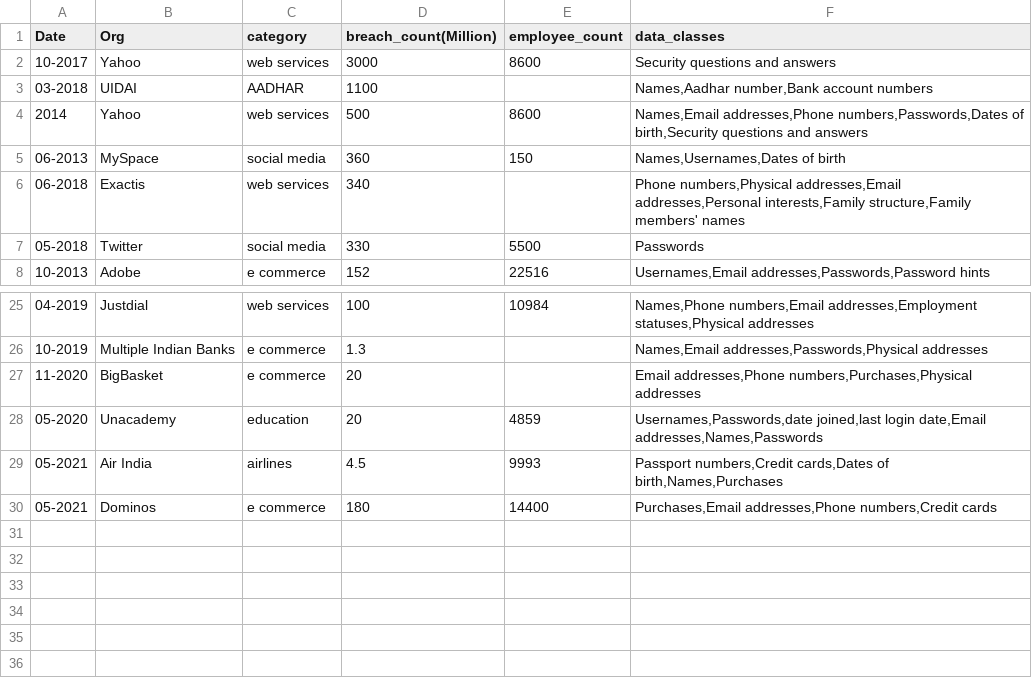
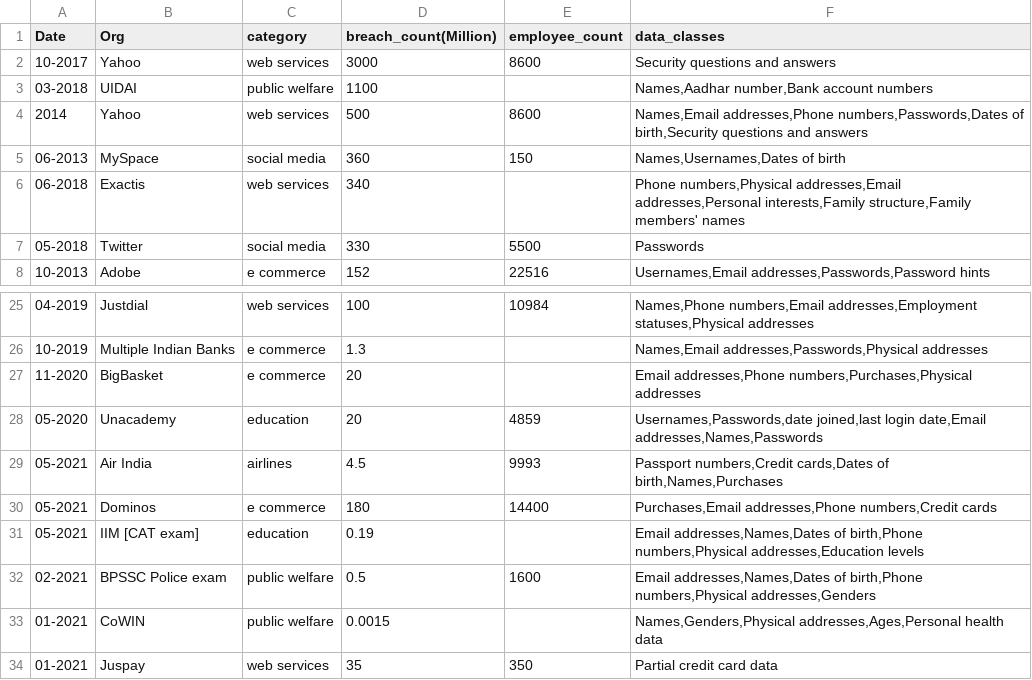
Before and after one commit to isbdiri/Data-Breach, a CSV file: collect_data/databreach.csv, drawn as a sheet; only a part is shown, gaps mark what is left out.

Commit message:
Added data points to databreaches.csv

```diff
--- a/collect_data/databreach.csv
+++ b/collect_data/databreach.csv
@@ -2,3 +2,3 @@ Date,Org,category,breach_count(Million),employee_count,data_classes
 10-2017,Yahoo,web services,3000,8600,Security questions and answers
-03-2018,UIDAI,AADHAR,1100,,"Names,Aadhar number,Bank account numbers"
+03-2018,UIDAI,public welfare,1100,,"Names,Aadhar number,Bank account numbers"
 2014,Yahoo,web services,500,8600,"Names,Email addresses,Phone numbers,Passwords,Dates of birth,Security questions and answers"
@@ -30 +30,5 @@ Date,Org,category,breach_count(Million),employee_count,data_classes
 05-2021,Dominos,e commerce,180,14400,"Purchases,Email addresses,Phone numbers,Credit cards"
+05-2021,IIM [CAT exam],education,0.19,,"Email addresses,Names,Dates of birth,Phone numbers,Physical addresses,Education levels"
+02-2021,BPSSC Police exam,public welfare,0.5,1600,"Email addresses,Names,Dates of birth,Phone numbers,Physical addresses,Genders"
+01-2021,CoWIN,public welfare,0.0015,,"Names,Genders,Physical addresses,Ages,Personal health data"
+01-2021,Juspay,web services,35,350,Partial credit card data
```
Also changed, not shown: collect_data/final/scatter_data.csv, 4 other files.
